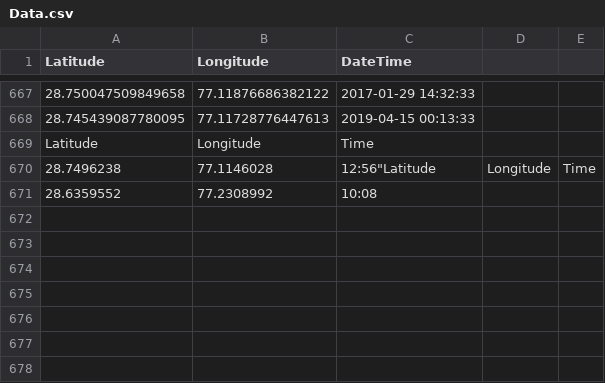
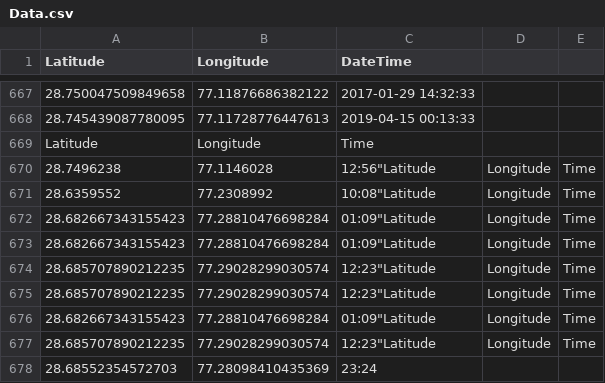
Before and after one commit to Hardik2972/hackout_Project, a CSV file: Mapping/Data.csv, drawn as a sheet; only a part is shown, gaps mark what is left out.

```diff
--- a/Mapping/Data.csv
+++ b/Mapping/Data.csv
@@ -670,2 +670,9 @@ Latitude,Longitude,DateTime
 "28.7496238","77.1146028","12:56""Latitude","Longitude","Time"
-"28.6359552","77.2308992","10:08"
+"28.6359552","77.2308992","10:08""Latitude","Longitude","Time"
+"28.682667343155423","77.28810476698284","01:09""Latitude","Longitude","Time"
+"28.682667343155423","77.28810476698284","01:09""Latitude","Longitude","Time"
+"28.685707890212235","77.29028299030574","12:23""Latitude","Longitude","Time"
+"28.685707890212235","77.29028299030574","12:23""Latitude","Longitude","Time"
+"28.682667343155423","77.28810476698284","01:09""Latitude","Longitude","Time"
+"28.685707890212235","77.29028299030574","12:23""Latitude","Longitude","Time"
+"28.68552354572703","77.28098410435369","23:24"
```
Also changed, not shown: 8 other files.
